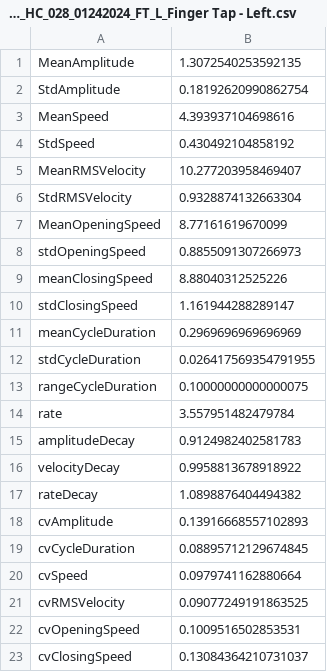
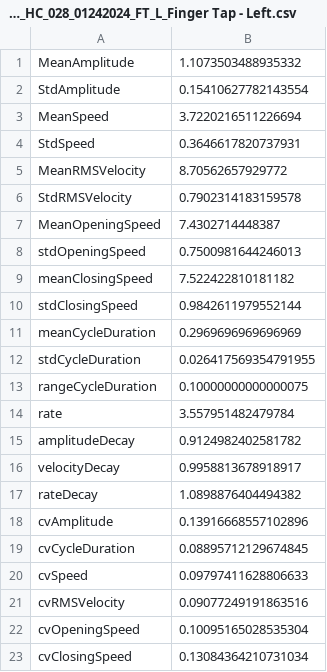
Before and after one commit to dguari1/TestNormalization, a CSV file: output/VNDB_HC_028_01242024_FT_L_Finger Tap - Left.csv, drawn as a sheet.

```diff
--- a/output/VNDB_HC_028_01242024_FT_L_Finger Tap - Left.csv
+++ b/output/VNDB_HC_028_01242024_FT_L_Finger Tap - Left.csv
@@ -1,11 +1,11 @@
-MeanAmplitude,1.3072540253592135
-StdAmplitude,0.18192620990862754
-MeanSpeed,4.393937104698616
-StdSpeed,0.430492104858192
-MeanRMSVelocity,10.277203958469407
-StdRMSVelocity,0.9328874132663304
-MeanOpeningSpeed,8.77161619670099
-stdOpeningSpeed,0.8855091307266973
-meanClosingSpeed,8.88040312525226
-stdClosingSpeed,1.161944288289147
+MeanAmplitude,1.1073503488935332
+StdAmplitude,0.15410627782143554
+MeanSpeed,3.7220216511226694
+StdSpeed,0.3646617820737931
+MeanRMSVelocity,8.70562657929772
+StdRMSVelocity,0.7902314183159578
+MeanOpeningSpeed,7.4302714448387
+stdOpeningSpeed,0.7500981644246013
+meanClosingSpeed,7.522422810181182
+stdClosingSpeed,0.9842611979552144
 meanCycleDuration,0.2969696969696969
@@ -14,10 +14,10 @@ rangeCycleDuration,0.10000000000000075
 rate,3.557951482479784
-amplitudeDecay,0.9124982402581783
-velocityDecay,0.9958813678918922
+amplitudeDecay,0.9124982402581782
+velocityDecay,0.9958813678918917
 rateDecay,1.0898876404494382
-cvAmplitude,0.13916668557102893
+cvAmplitude,0.13916668557102896
 cvCycleDuration,0.08895712129674845
-cvSpeed,0.0979741162880664
-cvRMSVelocity,0.09077249191863525
-cvOpeningSpeed,0.1009516502853531
-cvClosingSpeed,0.13084364210731037
+cvSpeed,0.09797411628806633
+cvRMSVelocity,0.09077249191863516
+cvOpeningSpeed,0.10095165028535304
+cvClosingSpeed,0.13084364210731034
```
Also changed, not shown: output/SCLD0003_2020-12-04_Visit1a_Med_OFF Hands_Finger Tap - Left.csv, output/VNDB_HC_028_01242024_FT_R_Finger Tap - Right.csv, 3 other files.
